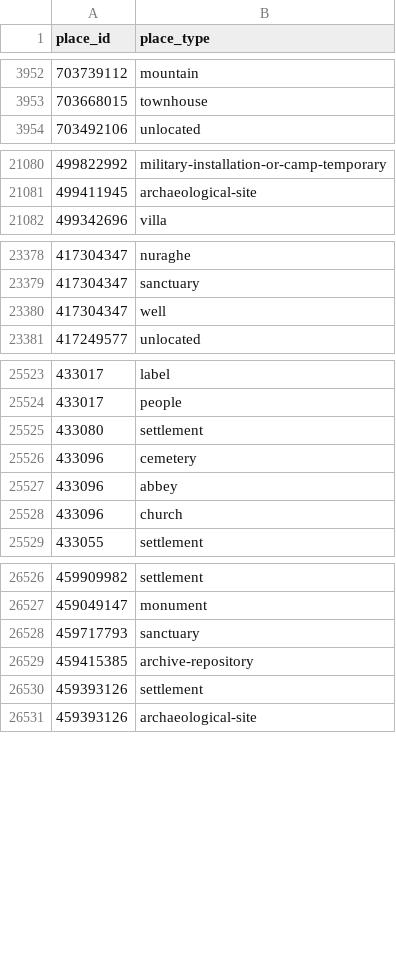
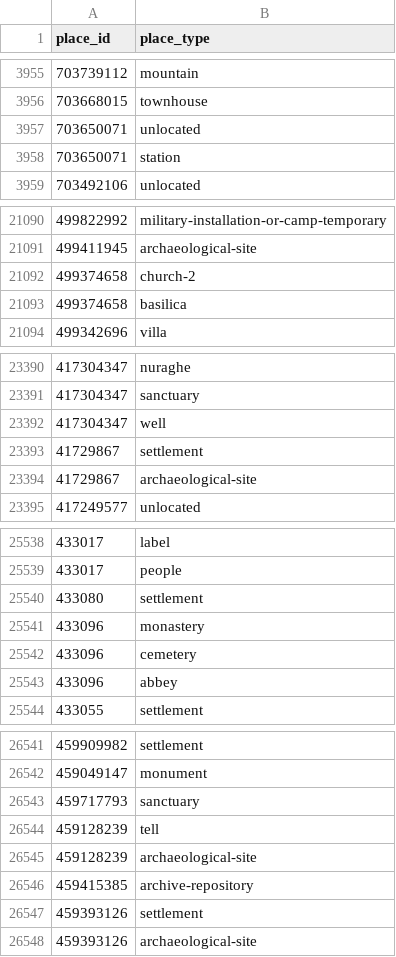
Before and after one commit to isawnyu/pleiades.datasets, a CSV file: data/gis/places_place_types.csv, drawn as a sheet; only a part is shown, gaps mark what is left out; the diff covers the shown part only.

```diff
--- a/data/gis/places_place_types.csv
+++ b/data/gis/places_place_types.csv
@@ -3953,2 +3956,4 @@
 703668015,townhouse
+703650071,unlocated
+703650071,station
 703492106,unlocated
@@ -21081,2 +21091,4 @@
 499411945,archaeological-site
+499374658,church-2
+499374658,basilica
 499342696,villa
@@ -23380,2 +23392,4 @@
 417304347,well
+41729867,settlement
+41729867,archaeological-site
 417249577,unlocated
@@ -25525,5 +25540,5 @@
 433080,settlement
+433096,monastery
 433096,cemetery
 433096,abbey
-433096,church
 433055,settlement
@@ -26528,2 +26543,4 @@
 459717793,sanctuary
+459128239,tell
+459128239,archaeological-site
 459415385,archive-repository
```
Also changed, not shown: 21 added rows and 1 edited cell elsewhere in this file, 2 other files.
